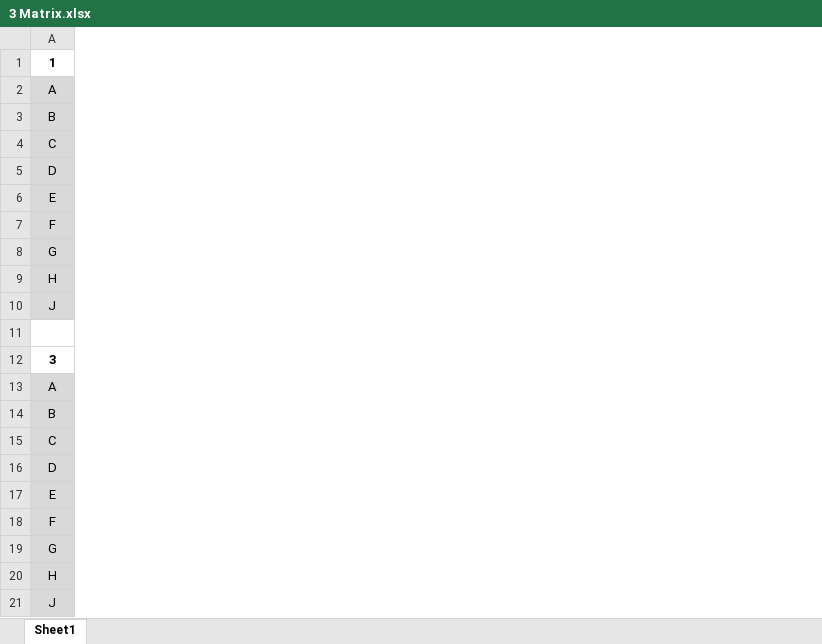
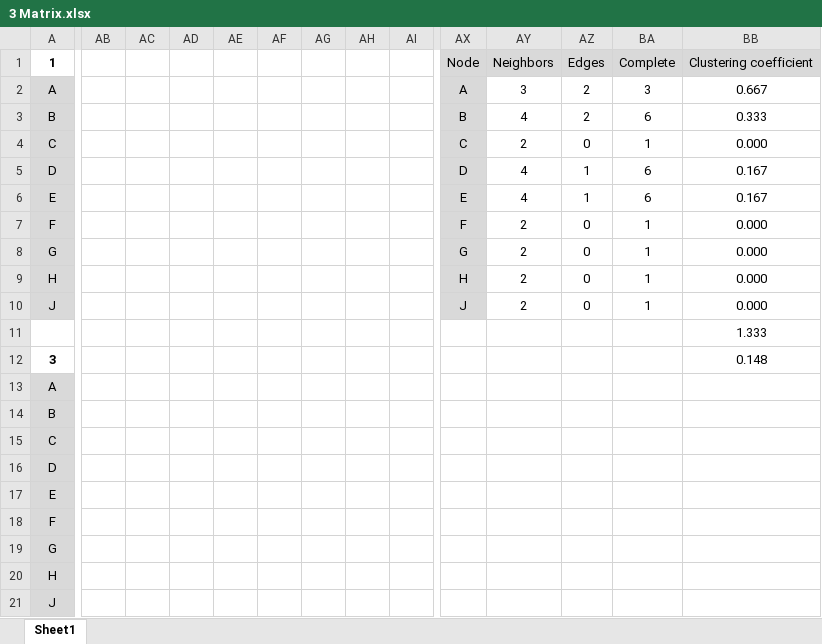
Before and after one commit to Ninjinkai/CAP6315_HW1, an Excel workbook: 3 Matrix.xlsx, sheet Sheet1, drawn as a sheet; only a part is shown, gaps mark what is left out; values as stored, in another font and other column widths than the file's, no borders; charts and pictures not drawn; the diff covers the shown part only; the diff names each change by its address in the sheet, - before the commit and + after, or states it on an @@ line.

```diff
--- a/3 Matrix.xlsx (sheet Sheet1)
+++ b/3 Matrix.xlsx (sheet Sheet1)
+column AB, empty
+column AC, empty
+column AD, empty
+column AE, empty
+column AF, empty
+column AG, empty
+column AH, empty
+column AI, empty
+column AX, rows 1-10: Node | A | B | C | D | E | F | G | H | J
+column AY, rows 1-10: Neighbors | 3 | 4 | 2 | 4 | 4 | 2 | 2 | 2 | 2
+column AZ, rows 1-10: Edges | 2 | 2 | 0 | 1 | 1 | 0 | 0 | 0 | 0
+column BA, rows 1-10: Complete | 3 | 6 | 1 | 6 | 6 | 1 | 1 | 1 | 1
+column BB, rows 1-12: Clustering coefficient | 0.667 | 0.333 | 0.000 | 0.167 | 0.167 | 0.000 | 0.000 | 0.000 | 0.000 | 1.333 | 0.148
```
Also changed, not shown: 14 added columns elsewhere in this sheet, charts or pictures, 4 other files.
